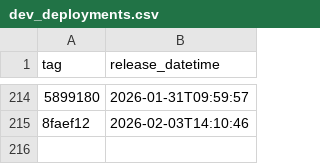
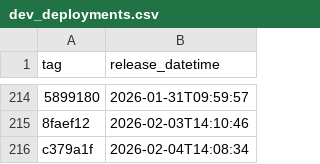
Before and after one commit to NHSDigital/eps-assist-me, a CSV file: _data/dev_deployments.csv, drawn as a sheet; only a part is shown, gaps mark what is left out; the diff names each change by its address in the sheet, - before the commit and + after, or states it on an @@ line.

```diff
--- a/_data/dev_deployments.csv
+++ b/_data/dev_deployments.csv
+row 216: c379a1f | 2026-02-04T14:08:34
```
Also changed, not shown: 1 other file.
